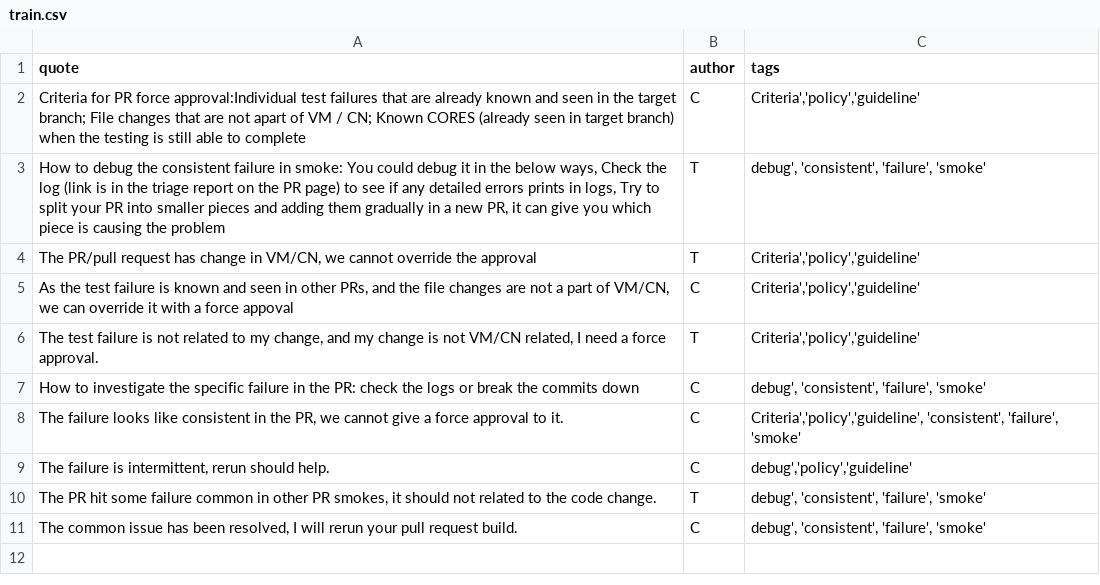
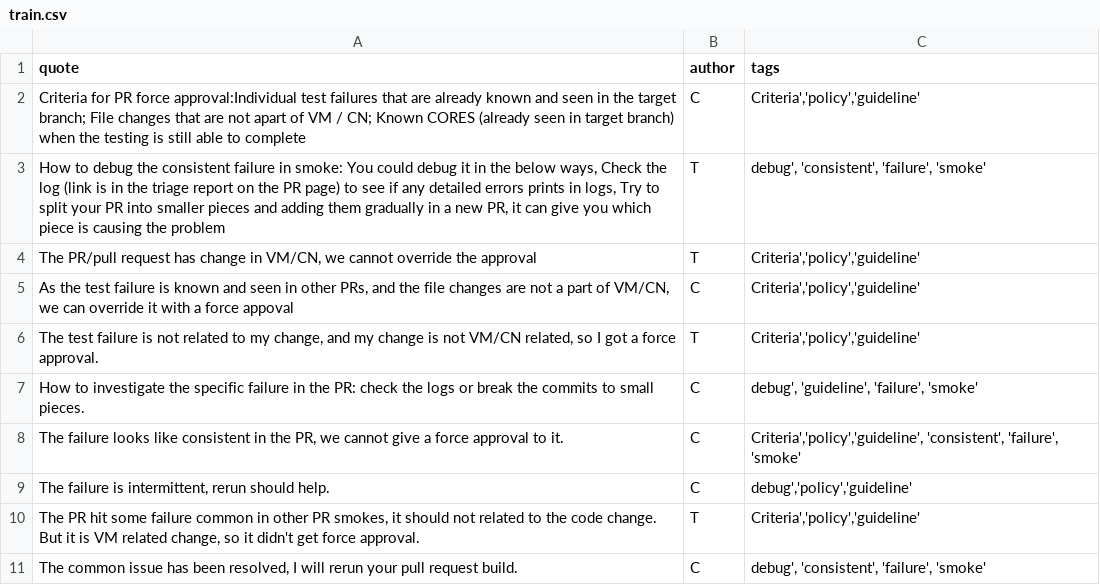
Before and after one commit to YuxingW/chat_bot, a CSV file: train.csv, drawn as a sheet.

Commit message:
update csv

```diff
--- a/train.csv
+++ b/train.csv
@@ -5,7 +5,7 @@ Criteria for PR force approval:Individual test failures that are already known a
 "As the test failure is known and seen in other PRs, and the file changes are not a part of VM/CN, we can override it with a force appoval",C,"Criteria','policy','guideline'"
-"The test failure is not related to my change, and my change is not VM/CN related, I need a force approval.",T,"Criteria','policy','guideline'"
-How to investigate the specific failure in the PR: check the logs or break the commits down,C,"debug', 'consistent', 'failure', 'smoke'"
+"The test failure is not related to my change, and my change is not VM/CN related, so I got a force approval.",T,"Criteria','policy','guideline'"
+How to investigate the specific failure in the PR: check the logs or break the commits to small pieces.,C,"debug', 'guideline', 'failure', 'smoke'"
 "The failure looks like consistent in the PR, we cannot give a force approval to it.",C,"Criteria','policy','guideline', 'consistent', 'failure', 'smoke'"
 "The failure is intermittent, rerun should help.",C,"debug','policy','guideline'"
-"The PR hit some failure common in other PR smokes, it should not related to the code change.",T,"debug', 'consistent', 'failure', 'smoke'"
+"The PR hit some failure common in other PR smokes, it should not related to the code change. But it is VM related change, so it didn't get force approval.",T,"Criteria','policy','guideline'"
 "The common issue has been resolved, I will rerun your pull request build.",C,"debug', 'consistent', 'failure', 'smoke'"
```
